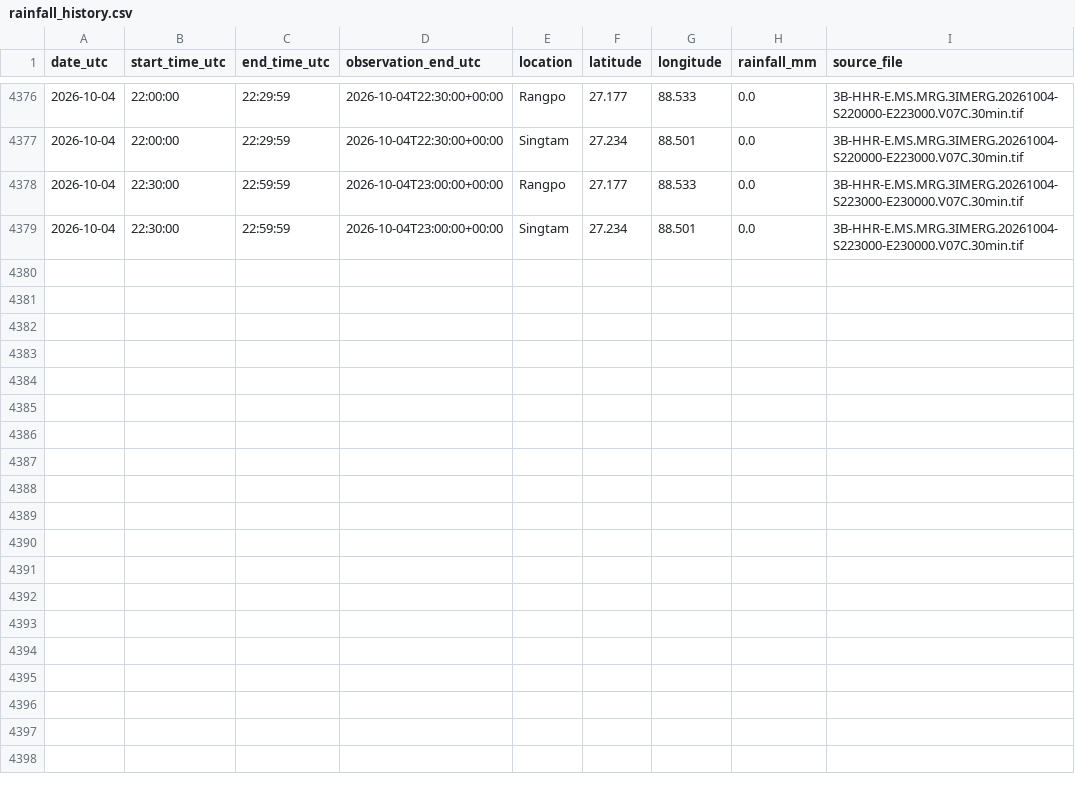
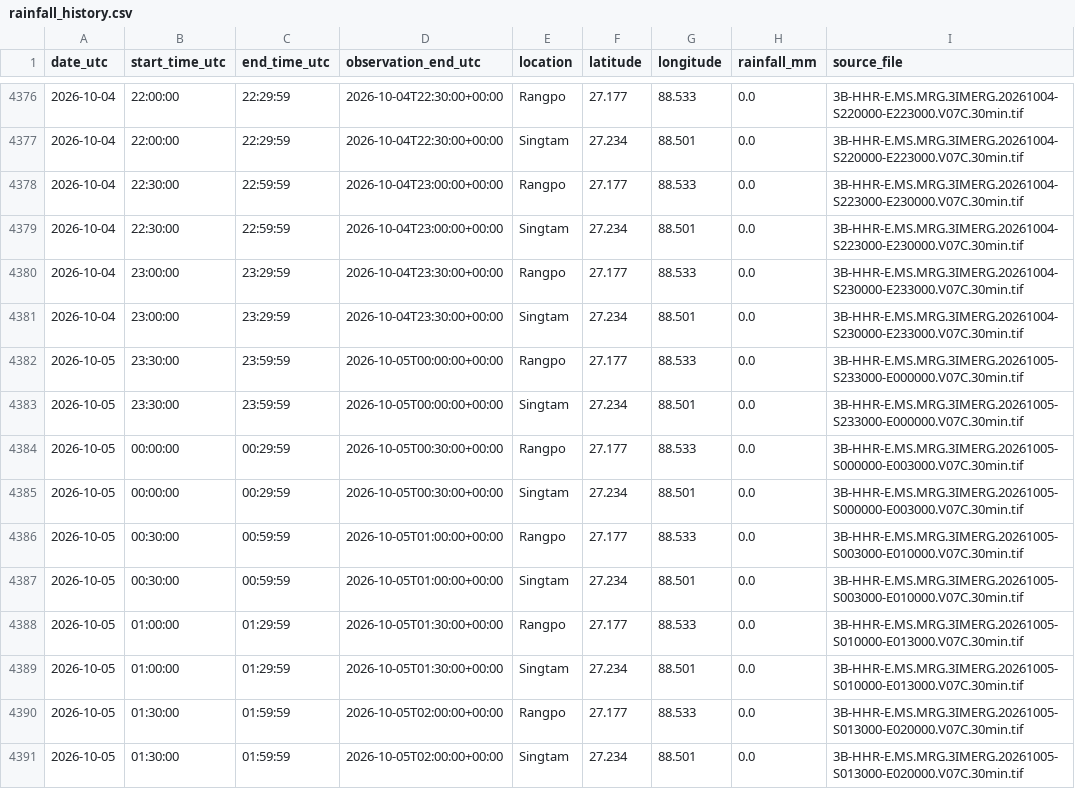
Before and after one commit to sabareesh2008/landslide_detector, a CSV file: data/rainfall/processed/rainfall_history.csv, drawn as a sheet; only a part is shown, gaps mark what is left out.

```diff
--- a/data/rainfall/processed/rainfall_history.csv
+++ b/data/rainfall/processed/rainfall_history.csv
@@ -4379 +4379,13 @@ date_utc,start_time_utc,end_time_utc,observation_end_utc,location,latitude,longi
 2026-10-04,22:30:00,22:59:59,2026-10-04T23:00:00+00:00,Singtam,27.234,88.501,0.0,3B-HHR-E.MS.MRG.3IMERG.20261004-S223000-E230000.V07C.30min.tif
+2026-10-04,23:00:00,23:29:59,2026-10-04T23:30:00+00:00,Rangpo,27.177,88.533,0.0,3B-HHR-E.MS.MRG.3IMERG.20261004-S230000-E233000.V07C.30min.tif
+2026-10-04,23:00:00,23:29:59,2026-10-04T23:30:00+00:00,Singtam,27.234,88.501,0.0,3B-HHR-E.MS.MRG.3IMERG.20261004-S230000-E233000.V07C.30min.tif
+2026-10-05,23:30:00,23:59:59,2026-10-05T00:00:00+00:00,Rangpo,27.177,88.533,0.0,3B-HHR-E.MS.MRG.3IMERG.20261005-S233000-E000000.V07C.30min.tif
+2026-10-05,23:30:00,23:59:59,2026-10-05T00:00:00+00:00,Singtam,27.234,88.501,0.0,3B-HHR-E.MS.MRG.3IMERG.20261005-S233000-E000000.V07C.30min.tif
+2026-10-05,00:00:00,00:29:59,2026-10-05T00:30:00+00:00,Rangpo,27.177,88.533,0.0,3B-HHR-E.MS.MRG.3IMERG.20261005-S000000-E003000.V07C.30min.tif
+2026-10-05,00:00:00,00:29:59,2026-10-05T00:30:00+00:00,Singtam,27.234,88.501,0.0,3B-HHR-E.MS.MRG.3IMERG.20261005-S000000-E003000.V07C.30min.tif
+2026-10-05,00:30:00,00:59:59,2026-10-05T01:00:00+00:00,Rangpo,27.177,88.533,0.0,3B-HHR-E.MS.MRG.3IMERG.20261005-S003000-E010000.V07C.30min.tif
+2026-10-05,00:30:00,00:59:59,2026-10-05T01:00:00+00:00,Singtam,27.234,88.501,0.0,3B-HHR-E.MS.MRG.3IMERG.20261005-S003000-E010000.V07C.30min.tif
+2026-10-05,01:00:00,01:29:59,2026-10-05T01:30:00+00:00,Rangpo,27.177,88.533,0.0,3B-HHR-E.MS.MRG.3IMERG.20261005-S010000-E013000.V07C.30min.tif
+2026-10-05,01:00:00,01:29:59,2026-10-05T01:30:00+00:00,Singtam,27.234,88.501,0.0,3B-HHR-E.MS.MRG.3IMERG.20261005-S010000-E013000.V07C.30min.tif
+2026-10-05,01:30:00,01:59:59,2026-10-05T02:00:00+00:00,Rangpo,27.177,88.533,0.0,3B-HHR-E.MS.MRG.3IMERG.20261005-S013000-E020000.V07C.30min.tif
+2026-10-05,01:30:00,01:59:59,2026-10-05T02:00:00+00:00,Singtam,27.234,88.501,0.0,3B-HHR-E.MS.MRG.3IMERG.20261005-S013000-E020000.V07C.30min.tif
```
Also changed, not shown: 9 other files.
